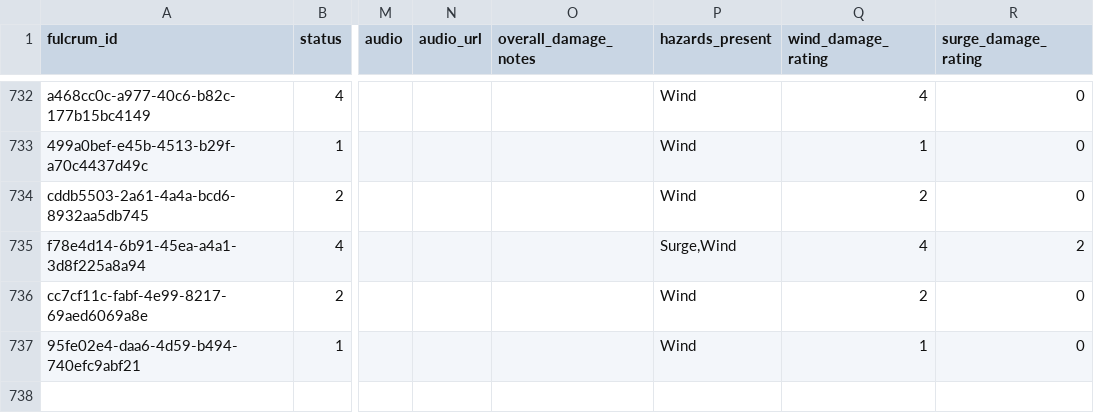
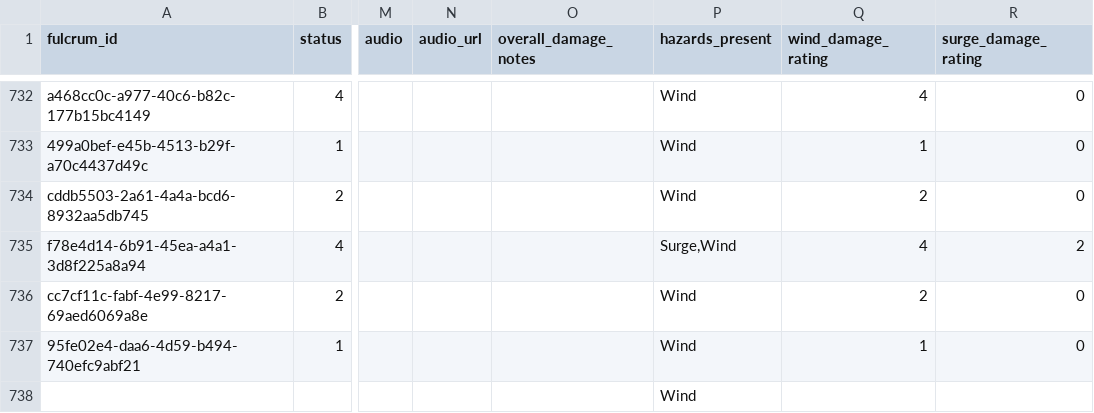
Before and after one commit to kangeles47/DPBWE, a CSV file: Datasets/StEER/HM_D2D_Building.csv, drawn as a sheet; only a part is shown, gaps mark what is left out; the diff names each change by its address in the sheet, - before the commit and + after, or states it on an @@ line.

Commit message:
Updating data for sample buildings

```diff
--- a/Datasets/StEER/HM_D2D_Building.csv
+++ b/Datasets/StEER/HM_D2D_Building.csv
-P738 (hazards_present): (empty)
+P738 (hazards_present): Wind
```
Also changed, not shown: 1 other file.
